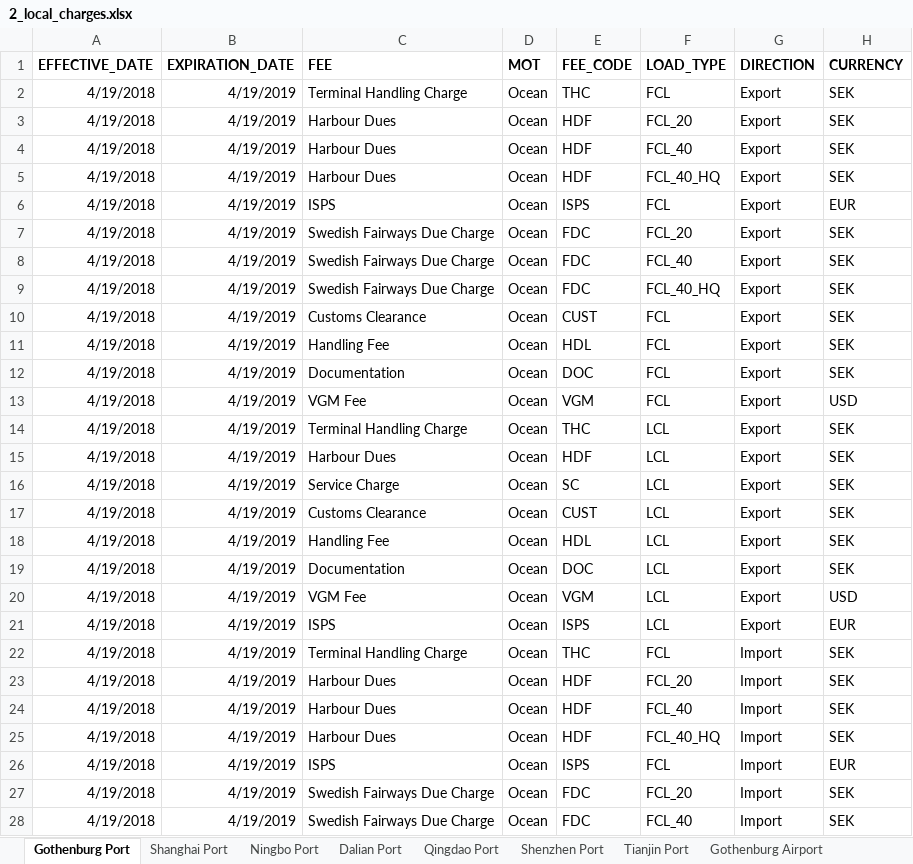
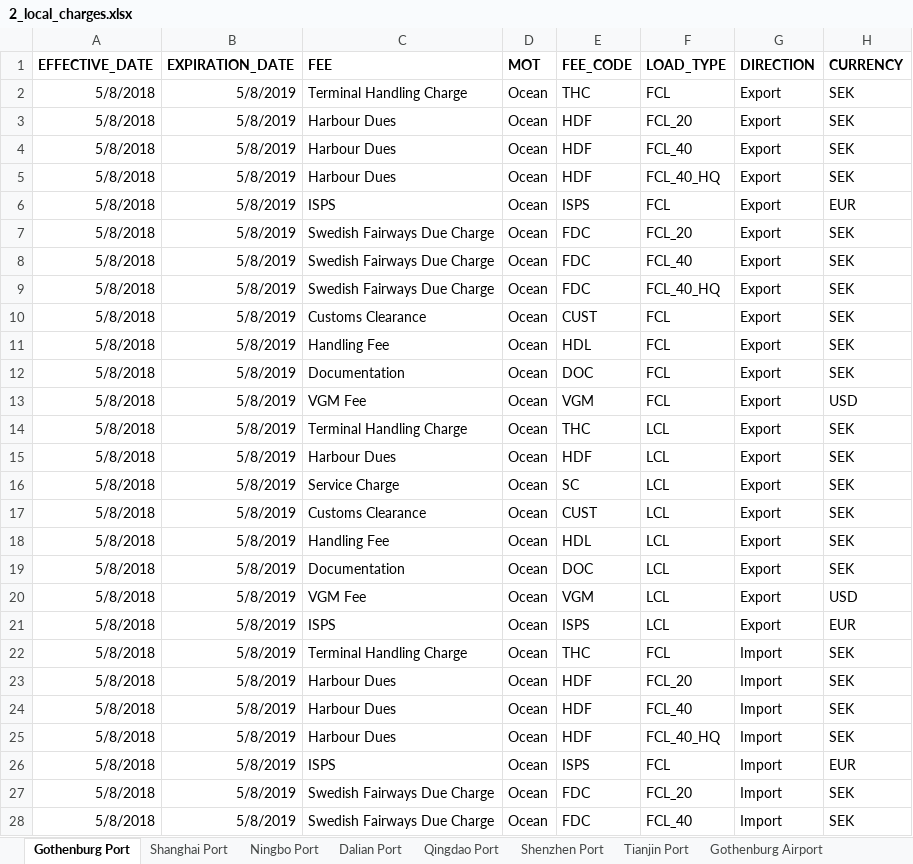
Before and after one commit to romikoops/polaris_clone, an Excel workbook: db/dummydata/2_local_charges.xlsx, sheet Gothenburg Port, drawn as a sheet; only a part is shown; values as stored, in another font and other column widths than the file's, no borders; charts and pictures not drawn; the diff covers the shown part only; the diff names each change by its address in the sheet, - before the commit and + after, or states it on an @@ line.

```diff
--- a/db/dummydata/2_local_charges.xlsx (sheet Gothenburg Port)
+++ b/db/dummydata/2_local_charges.xlsx (sheet Gothenburg Port)
-A2:A28 (EFFECTIVE_DATE): 4/19/2018
+A2:A28 (EFFECTIVE_DATE): 5/8/2018
-B2:B28 (EXPIRATION_DATE): 4/19/2019
+B2:B28 (EXPIRATION_DATE): 5/8/2019
```
Also changed, not shown: 1 removed row and 22 edited cells elsewhere in this sheet, sheet Shanghai Port, sheet Dalian Airport, sheet Qingdao Airport, sheet Shenzhen Airport, sheet Tianjin Airport, sheet Stockholm Airport, 9 more sheets, db/dummydata/3_2_standard_sheet.xlsx, 3 other files.
